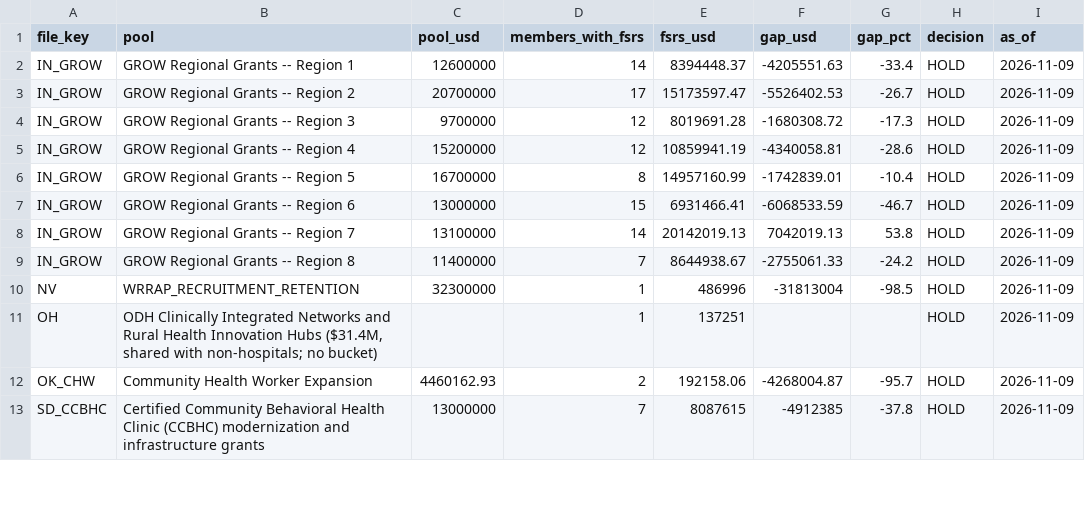
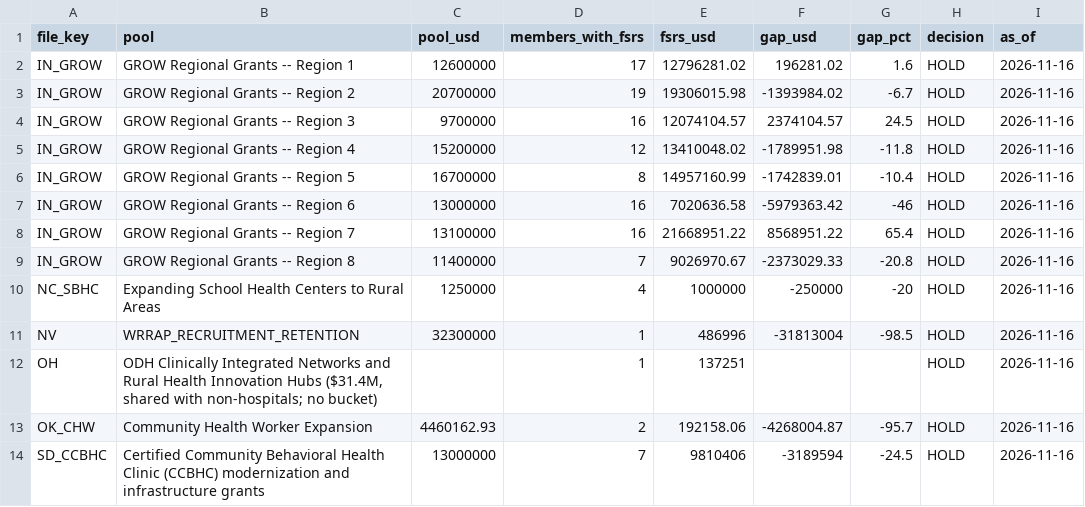
Before and after one commit to INicchitta12/RHTP_Tracker, a CSV file: data/reference/fsrs_pool_reconciliation.csv, drawn as a sheet; only a part is shown; the diff covers the shown part only.

```diff
--- a/data/reference/fsrs_pool_reconciliation.csv
+++ b/data/reference/fsrs_pool_reconciliation.csv
@@ -1,13 +1,14 @@
 file_key,pool,pool_usd,members_with_fsrs,fsrs_usd,gap_usd,gap_pct,decision,as_of
-IN_GROW,GROW Regional Grants -- Region 1,12600000,14,8394448.37,-4205551.63,-33.4,HOLD,2026-11-09
-IN_GROW,GROW Regional Grants -- Region 2,20700000,17,15173597.47,-5526402.53,-26.7,HOLD,2026-11-09
-IN_GROW,GROW Regional Grants -- Region 3,9700000,12,8019691.28,-1680308.72,-17.3,HOLD,2026-11-09
-IN_GROW,GROW Regional Grants -- Region 4,15200000,12,10859941.19,-4340058.81,-28.6,HOLD,2026-11-09
-IN_GROW,GROW Regional Grants -- Region 5,16700000,8,14957160.99,-1742839.01,-10.4,HOLD,2026-11-09
-IN_GROW,GROW Regional Grants -- Region 6,13000000,15,6931466.41,-6068533.59,-46.7,HOLD,2026-11-09
-IN_GROW,GROW Regional Grants -- Region 7,13100000,14,20142019.13,7042019.13,53.8,HOLD,2026-11-09
-IN_GROW,GROW Regional Grants -- Region 8,11400000,7,8644938.67,-2755061.33,-24.2,HOLD,2026-11-09
-NV,WRRAP_RECRUITMENT_RETENTION,32300000,1,486996,-31813004,-98.5,HOLD,2026-11-09
-OH,"ODH Clinically Integrated Networks and Rural Health Innovation Hubs ($31.4M, shared with non-hospitals; no bucket)",,1,137251,,,HOLD,2026-11-09
-OK_CHW,Community Health Worker Expansion,4460162.93,2,192158.06,-4268004.87,-95.7,HOLD,2026-11-09
-SD_CCBHC,Certified Community Behavioral Health Clinic (CCBHC) modernization and infrastructure grants,13000000,7,8087615,-4912385,-37.8,HOLD,2026-11-09
+IN_GROW,GROW Regional Grants -- Region 1,12600000,17,12796281.02,196281.02,1.6,HOLD,2026-11-16
+IN_GROW,GROW Regional Grants -- Region 2,20700000,19,19306015.98,-1393984.02,-6.7,HOLD,2026-11-16
+IN_GROW,GROW Regional Grants -- Region 3,9700000,16,12074104.57,2374104.57,24.5,HOLD,2026-11-16
+IN_GROW,GROW Regional Grants -- Region 4,15200000,12,13410048.02,-1789951.98,-11.8,HOLD,2026-11-16
+IN_GROW,GROW Regional Grants -- Region 5,16700000,8,14957160.99,-1742839.01,-10.4,HOLD,2026-11-16
+IN_GROW,GROW Regional Grants -- Region 6,13000000,16,7020636.58,-5979363.42,-46,HOLD,2026-11-16
+IN_GROW,GROW Regional Grants -- Region 7,13100000,16,21668951.22,8568951.22,65.4,HOLD,2026-11-16
+IN_GROW,GROW Regional Grants -- Region 8,11400000,7,9026970.67,-2373029.33,-20.8,HOLD,2026-11-16
+NC_SBHC,Expanding School Health Centers to Rural Areas,1250000,4,1000000,-250000,-20,HOLD,2026-11-16
+NV,WRRAP_RECRUITMENT_RETENTION,32300000,1,486996,-31813004,-98.5,HOLD,2026-11-16
+OH,"ODH Clinically Integrated Networks and Rural Health Innovation Hubs ($31.4M, shared with non-hospitals; no bucket)",,1,137251,,,HOLD,2026-11-16
+OK_CHW,Community Health Worker Expansion,4460162.93,2,192158.06,-4268004.87,-95.7,HOLD,2026-11-16
+SD_CCBHC,Certified Community Behavioral Health Clinic (CCBHC) modernization and infrastructure grants,13000000,7,9810406,-3189594,-24.5,HOLD,2026-11-16
```
Also changed, not shown: 17 edited cells elsewhere in this file, config/fsrs_subaward_pairings.csv, data/reference/fsrs_differs_over_100k.csv, 15 other files.
